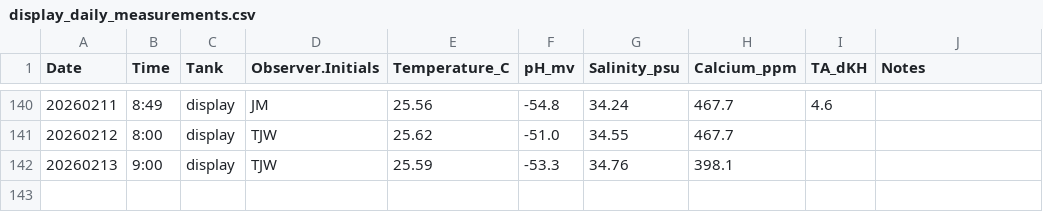
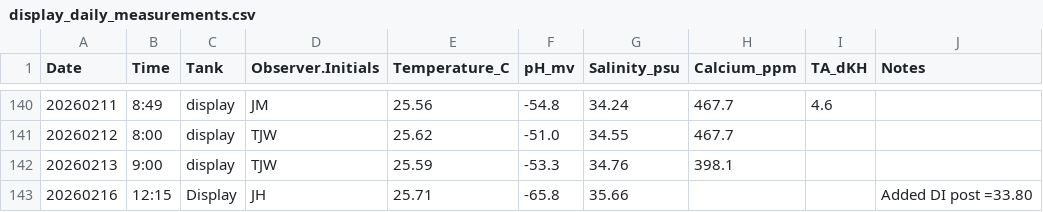
Before and after one commit to Putnam-Lab/CBLS_Wetlab, a CSV file: Data/display_daily_measurements.csv, drawn as a sheet; only a part is shown, gaps mark what is left out; the diff names each change by its address in the sheet, - before the commit and + after, or states it on an @@ line.

Commit message:
Update display_daily_measurements.csv

```diff
--- a/Data/display_daily_measurements.csv
+++ b/Data/display_daily_measurements.csv
+row 143: 20260216 | 12:15 | Display | JH | 25.71 | -65.8 | 35.66 |  |  | Added DI post =33.80
```
